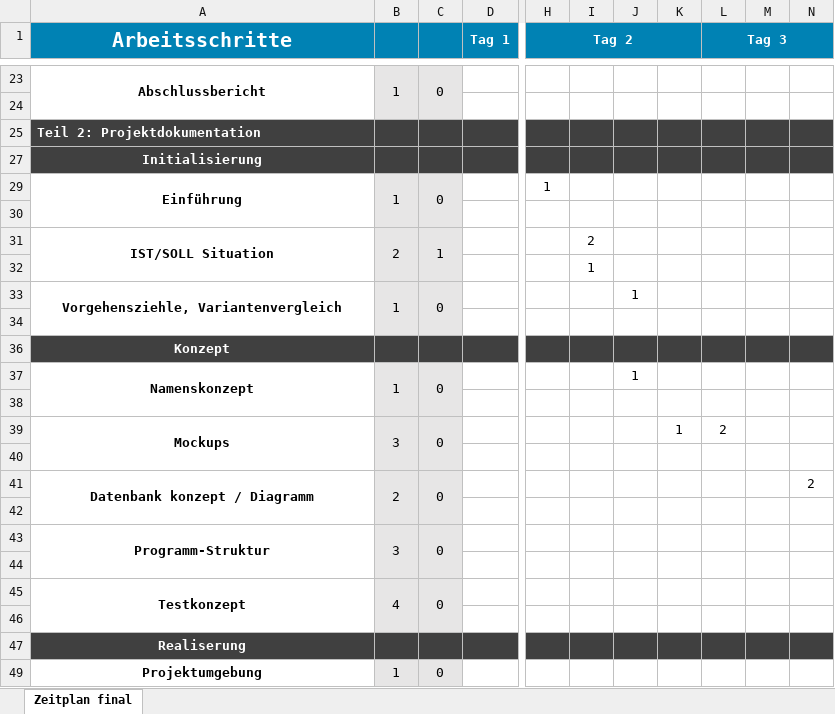
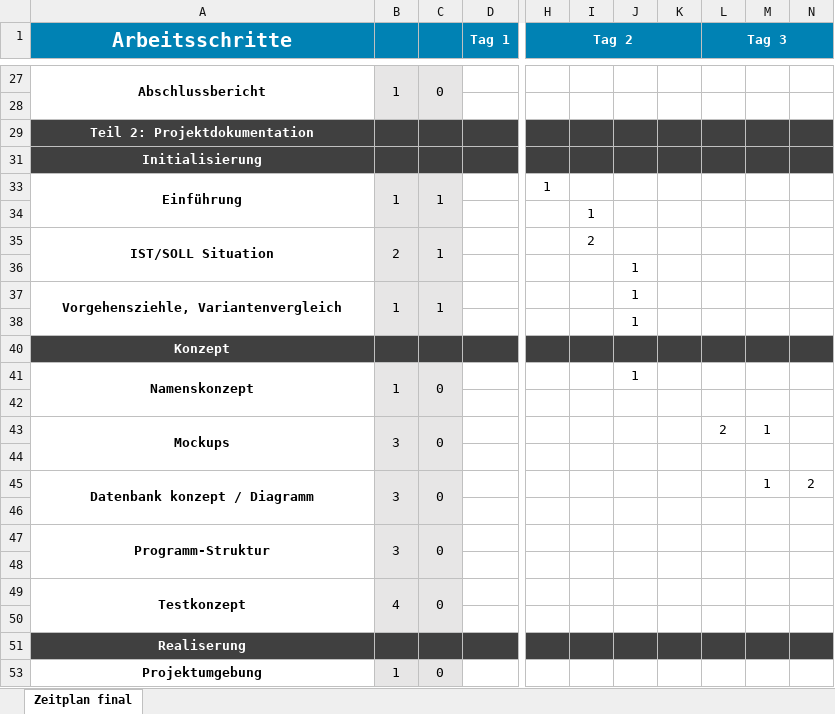
Before and after one commit to jschiess/IPA2020_Dokumentation, an Excel workbook: 02_ZEITPLAN/zeitplan_13.02.2020_v02.xlsx, sheet Zeitplan final, drawn as a sheet; only a part is shown, gaps mark what is left out; values as stored, in another font and other column widths than the file's, no borders; charts and pictures and conditional formats and table styles not drawn; removed rows and columns are numbered as before the commit, all else as after; rows hold the shown columns only; the diff covers the shown part only; the diff names each change by its address in the sheet, - before the commit and + after, or states it on an @@ line.

```diff
--- a/02_ZEITPLAN/zeitplan_13.02.2020_v02.xlsx (sheet Zeitplan final)
+++ b/02_ZEITPLAN/zeitplan_13.02.2020_v02.xlsx (sheet Zeitplan final)
-A29 alignment: left
+A29 alignment: center
-C33: 0
+C33: 1
-I34: (empty)
+I34: 1
-row 32:  |  |  |  |  | 1
+row 36:  |  |  |  |  |  | 1
-C37: 0
+C37: 1
-J38: (empty)
+J38: 1
-K43: 1
+K43: (empty)
-M43: (empty)
+M43: 1
-B45: 2
+B45: 3
-M45: (empty)
+M45: 1
```
Also changed, not shown: 15 added rows, 6 removed rows, 1 hidden or unhidden row, 38 edited cells, cell formats and merged cells elsewhere in this sheet, formulas that keep their value, charts or pictures, 3 other files.
